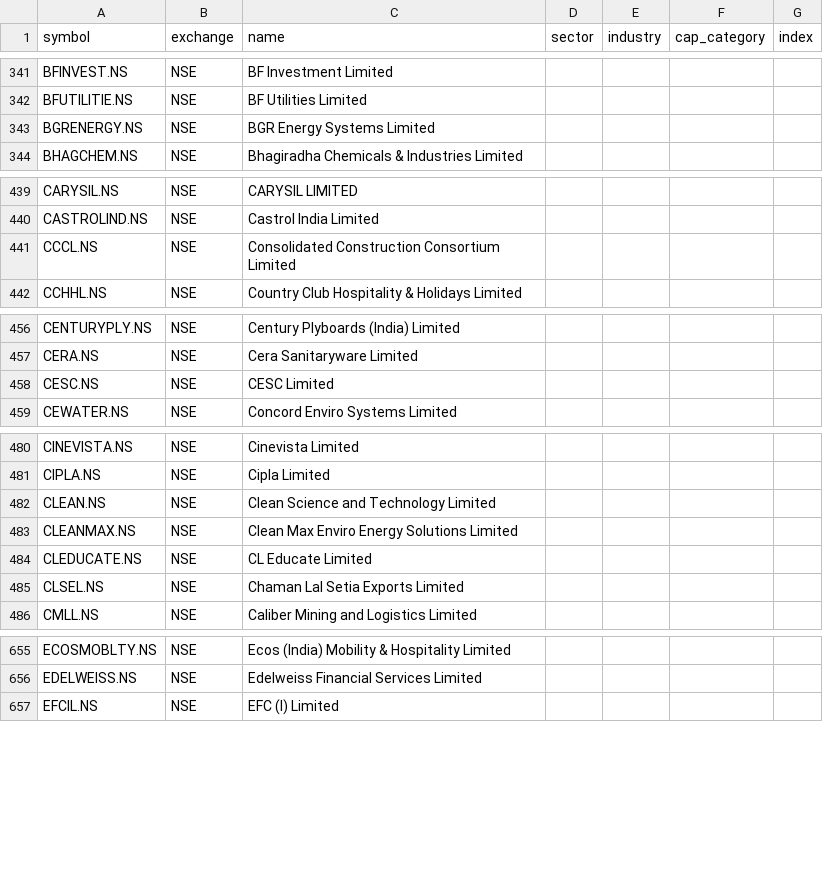
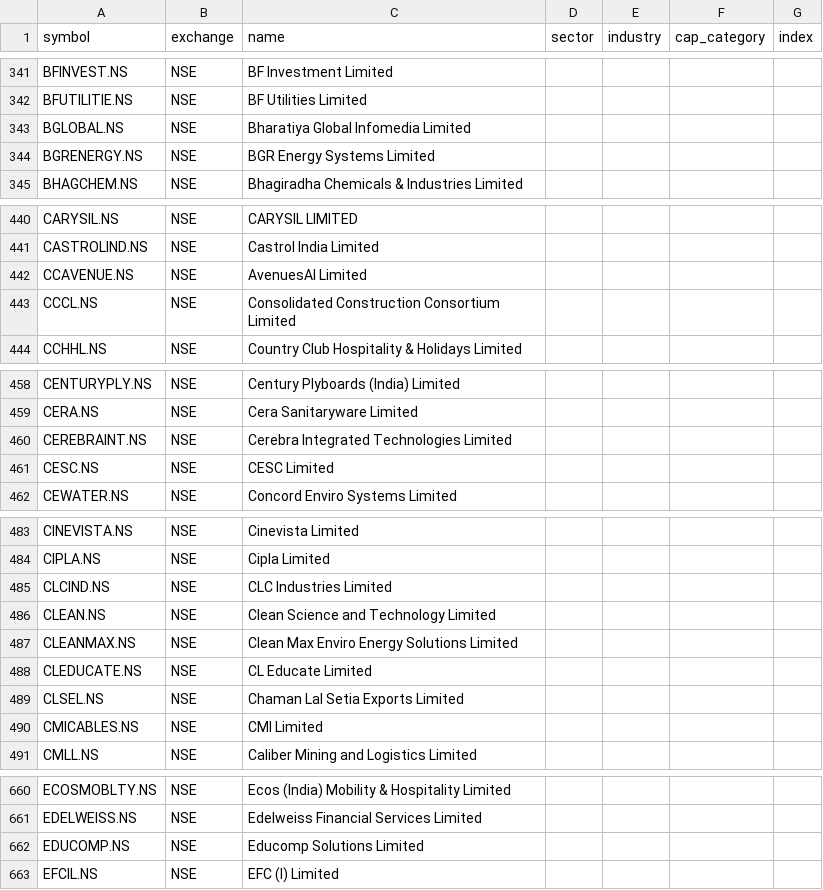
Before and after one commit to djjay0786-tech/Stocksob-fvg-telegram-scanner, a CSV file: universe.csv, drawn as a sheet; only a part is shown, gaps mark what is left out; the diff covers the shown part only; the diff names each change by its address in the sheet, - before the commit and + after, or states it on an @@ line.

```diff
--- a/universe.csv
+++ b/universe.csv
+row 343: BGLOBAL.NS | NSE | Bharatiya Global Infomedia Limited
+row 442: CCAVENUE.NS | NSE | AvenuesAI Limited
+row 460: CEREBRAINT.NS | NSE | Cerebra Integrated Technologies Limited
+row 485: CLCIND.NS | NSE | CLC Industries Limited
+row 490: CMICABLES.NS | NSE | CMI Limited
+row 662: EDUCOMP.NS | NSE | Educomp Solutions Limited
```
Also changed, not shown: 9 added rows and 1 removed row elsewhere in this file.
